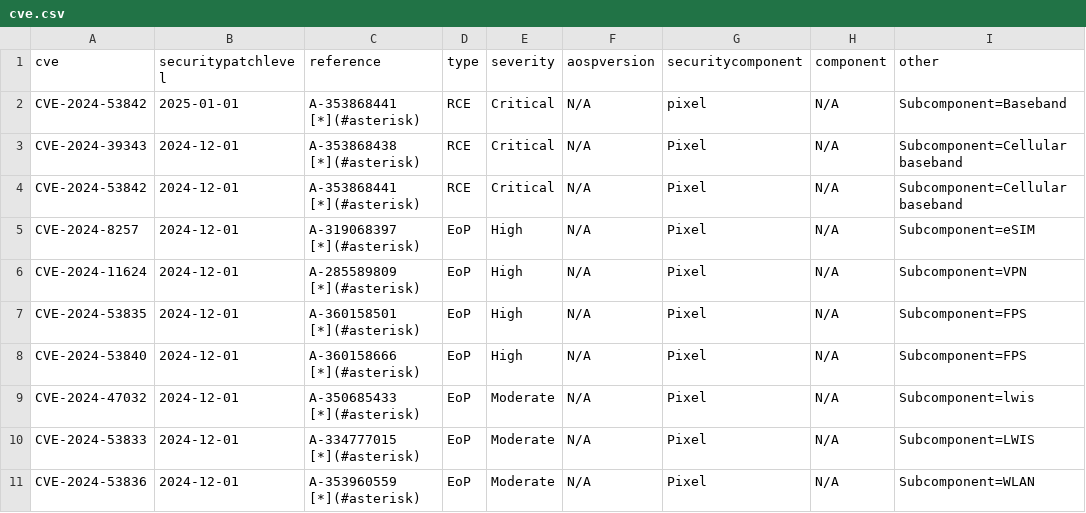
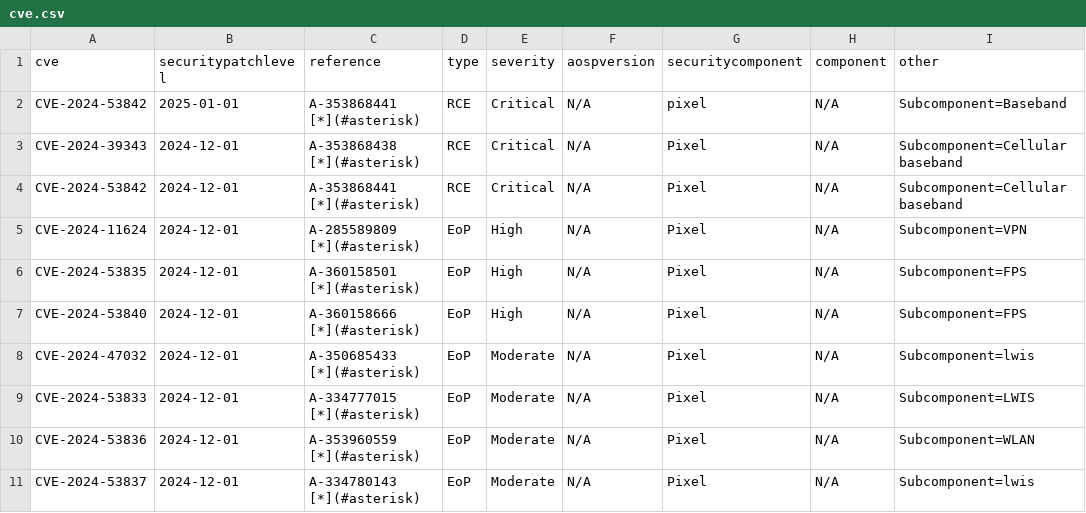
Before and after one commit to Soar1989/get_android_data, a CSV file: data/cve.csv, drawn as a sheet; only a part is shown; the shorter side is filled out with more unchanged rows; the diff names each change by its address in the sheet, - before the commit and + after, or states it on an @@ line.

```diff
--- a/data/cve.csv
+++ b/data/cve.csv
-row 5: CVE-2024-8257 | 2024-12-01 | A-319068397 [*](#asterisk) | EoP | High | N/A | Pixel | N/A | Subcomponent=eSIM
```
